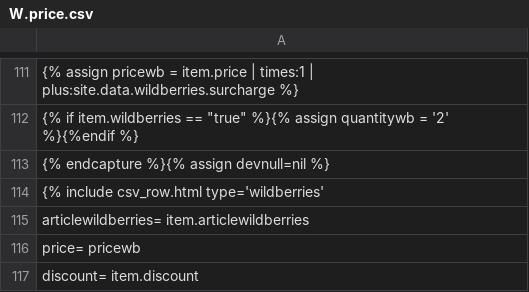
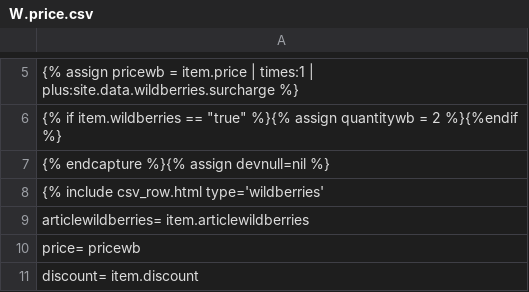
Before and after one commit to Pufeldom/pdgrab, a CSV file: out/W.price.csv, drawn as a sheet; only a part is shown, gaps mark what is left out; the diff covers the shown part only.

```diff
--- a/out/W.price.csv
+++ b/out/W.price.csv
@@ -112,2 +6,2 @@
-{% if item.wildberries == "true" %}{% assign quantitywb = '2' %}{%endif %}
+{% if item.wildberries == "true" %}{% assign quantitywb = 2 %}{%endif %}
 {% endcapture %}{% assign devnull=nil %}
```
Also changed, not shown: 106 removed rows elsewhere in this file.
